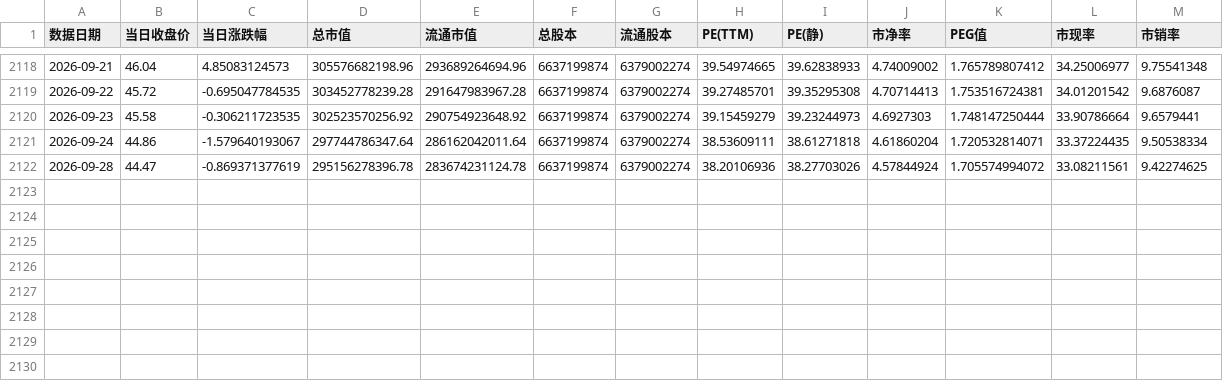
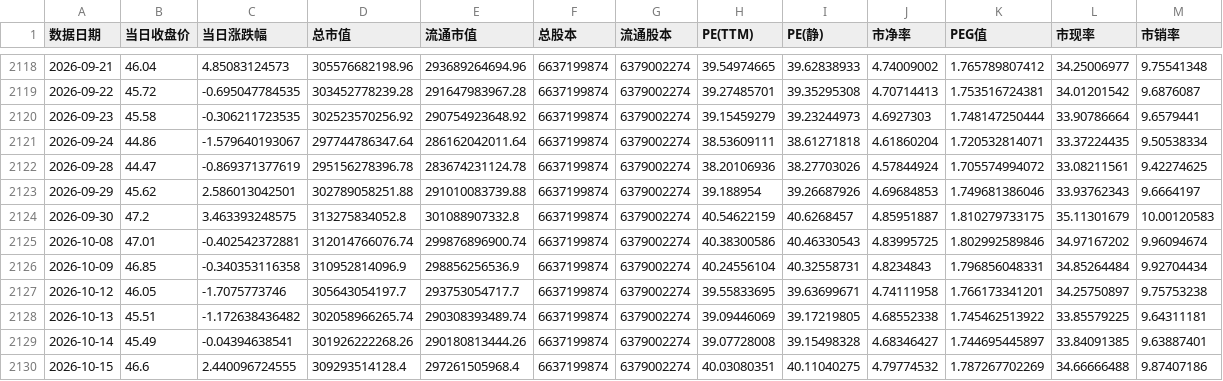
Before and after one commit to xuleilx/saa-data, a CSV file: pe-percentile/600276.csv, drawn as a sheet; only a part is shown, gaps mark what is left out.

```diff
--- a/pe-percentile/600276.csv
+++ b/pe-percentile/600276.csv
@@ -2122 +2122,9 @@
 2026-09-28,44.47,-0.869371377619,295156278396.78,283674231124.78,6637199874,6379002274,38.20106936,38.27703026,4.57844924,1.705574994072,33.08211561,9.42274625
+2026-09-29,45.62,2.586013042501,302789058251.88,291010083739.88,6637199874,6379002274,39.188954,39.26687926,4.69684853,1.749681386046,33.93762343,9.6664197
+2026-09-30,47.2,3.463393248575,313275834052.8,301088907332.8,6637199874,6379002274,40.54622159,40.6268457,4.85951887,1.810279733175,35.11301679,10.00120583
+2026-10-08,47.01,-0.402542372881,312014766076.74,299876896900.74,6637199874,6379002274,40.38300586,40.46330543,4.83995725,1.802992589846,34.97167202,9.96094674
+2026-10-09,46.85,-0.340353116358,310952814096.9,298856256536.9,6637199874,6379002274,40.24556104,40.32558731,4.8234843,1.796856048331,34.85264484,9.92704434
+2026-10-12,46.05,-1.7075773746,305643054197.7,293753054717.7,6637199874,6379002274,39.55833695,39.63699671,4.74111958,1.766173341201,34.25750897,9.75753238
+2026-10-13,45.51,-1.172638436482,302058966265.74,290308393489.74,6637199874,6379002274,39.09446069,39.17219805,4.68552338,1.745462513922,33.85579225,9.64311181
+2026-10-14,45.49,-0.04394638541,301926222268.26,290180813444.26,6637199874,6379002274,39.07728008,39.15498328,4.68346427,1.744695445897,33.84091385,9.63887401
+2026-10-15,46.6,2.440096724555,309293514128.4,297261505968.4,6637199874,6379002274,40.03080351,40.11040275,4.79774532,1.787267702269,34.66666488,9.87407186
```
Also changed, not shown: pe-percentile/000333.csv, pe-percentile/000858.csv, 28 other files.
